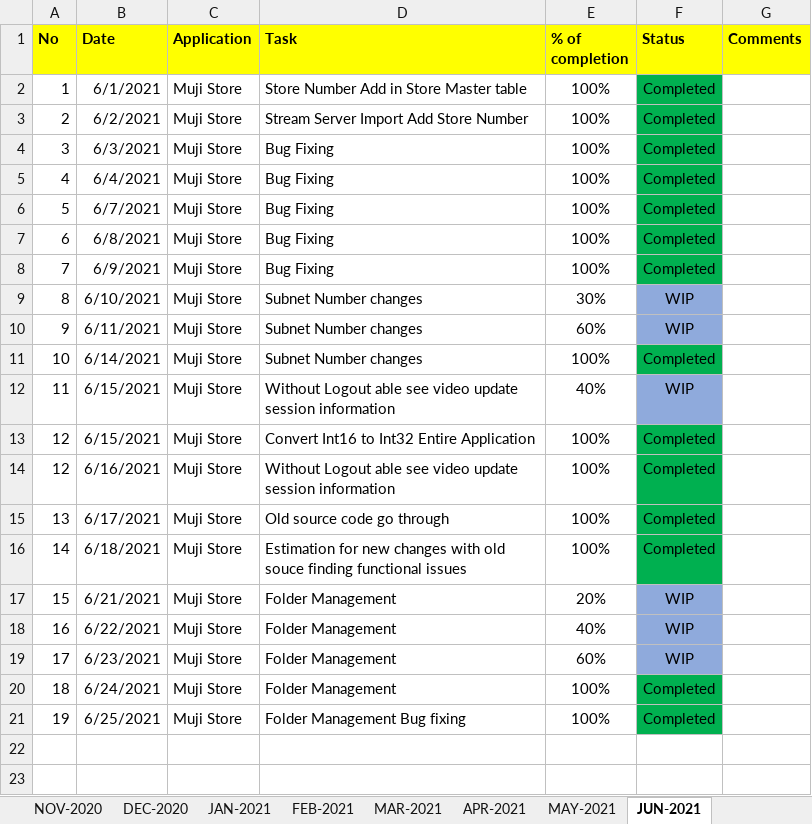
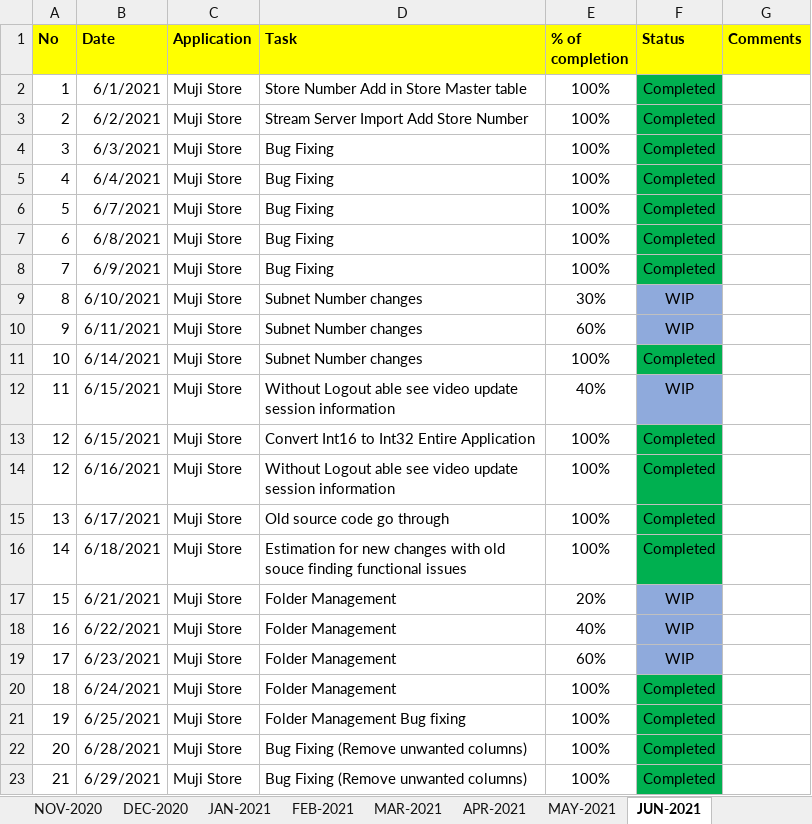
Before and after one commit to RIGELSOFTSINGAPORE/DailyTracker, an Excel workbook: REVER_DailyTracker_R.VIJAYA KUMAR.xlsx, sheet JUN-2021, drawn as a sheet; values as stored, in another font and other column widths than the file's, no borders; the diff names each change by its address in the sheet, - before the commit and + after, or states it on an @@ line.

Commit message:
Status updated

```diff
--- a/REVER_DailyTracker_R.VIJAYA KUMAR.xlsx (sheet JUN-2021)
+++ b/REVER_DailyTracker_R.VIJAYA KUMAR.xlsx (sheet JUN-2021)
+row 22: 20 | 6/28/2021 | Muji Store | Bug Fixing (Remove unwanted columns) | 100% | Completed
+row 23: 21 | 6/29/2021 | Muji Store | Bug Fixing (Remove unwanted columns) | 100% | Completed
```
